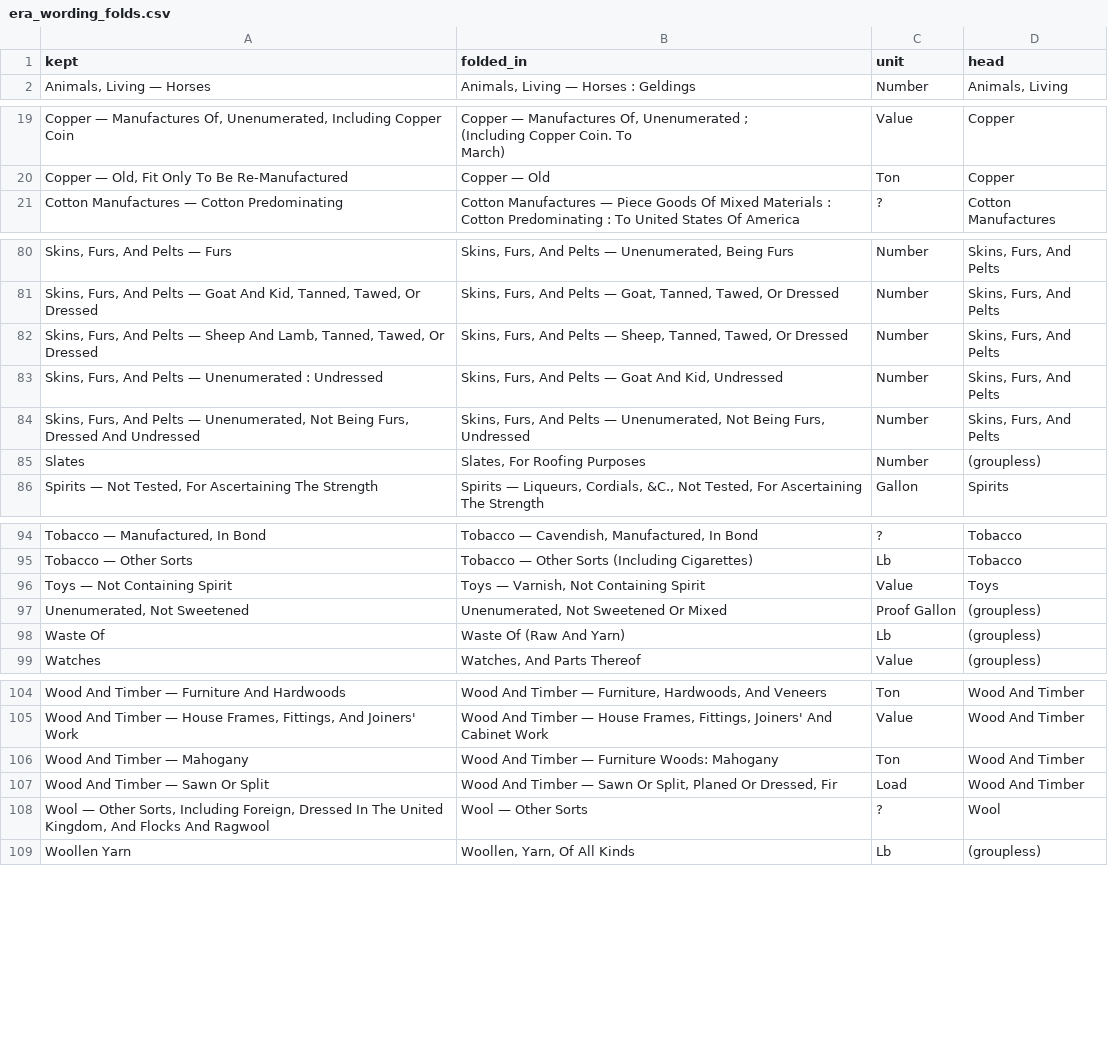
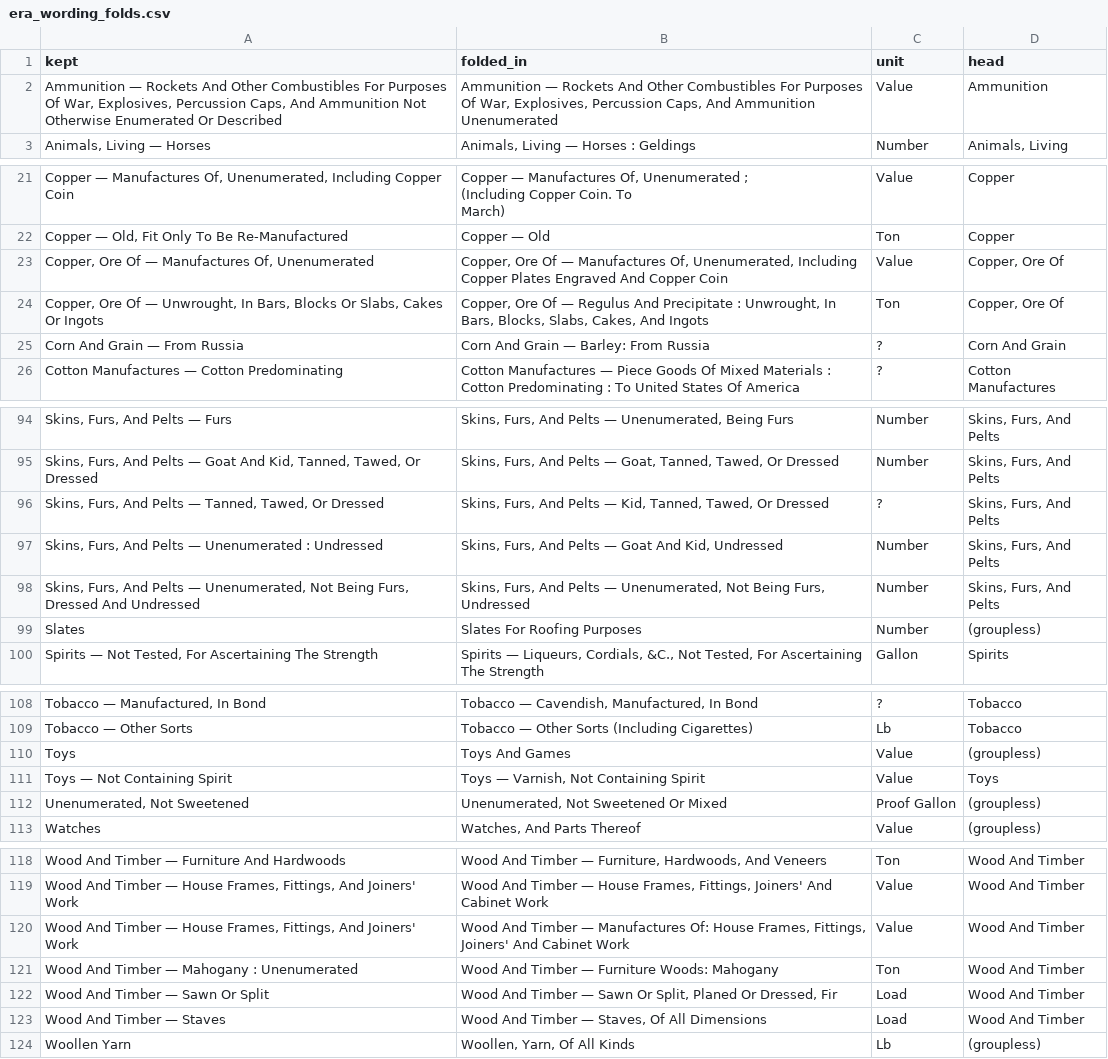
Before and after one commit to jburnford/uk-trade-db, a CSV file: reports/era_wording_folds.csv, drawn as a sheet; only a part is shown, gaps mark what is left out; removed rows and columns are numbered as before the commit, all else as after; the diff covers the shown part only; the diff names each change by its address in the sheet, - before the commit and + after, or states it on an @@ line.

```diff
--- a/reports/era_wording_folds.csv
+++ b/reports/era_wording_folds.csv
+row 2: Ammunition — Rockets And Other Combustibles For Purposes Of War, Explosives, Percussion Caps, And Ammunition Not Otherwise Enumerated Or Described | Ammunition — Rockets And Other Combustibles For Purposes Of War, Explosives, Percussion Caps, And Ammunition Unenumerated | Value | Ammunition
+row 23: Copper, Ore Of — Manufactures Of, Unenumerated | Copper, Ore Of — Manufactures Of, Unenumerated, Including Copper Plates Engraved And Copper Coin | Value | Copper, Ore Of
+row 24: Copper, Ore Of — Unwrought, In Bars, Blocks Or Slabs, Cakes Or Ingots | Copper, Ore Of — Regulus And Precipitate : Unwrought, In Bars, Blocks, Slabs, Cakes, And Ingots | Ton | Copper, Ore Of
+row 25: Corn And Grain — From Russia | Corn And Grain — Barley: From Russia | ? | Corn And Grain
-A96 (kept): …Pelts — Sheep And Lamb, Tanned, Tawed,…
+A96 (kept): …Pelts — Tanned, Tawed,…
-B96 (folded_in): …Pelts — Sheep, Tanned, Tawed,…
+B96 (folded_in): …Pelts — Kid, Tanned, Tawed,…
-C96 (unit): Number
+C96 (unit): ?
-B99 (folded_in): Slates, For Roofing Purposes
+B99 (folded_in): Slates For Roofing Purposes
+row 110: Toys | Toys And Games | Value | (groupless)
-row 98: Waste Of | Waste Of (Raw And Yarn) | Lb | (groupless)
+row 120: Wood And Timber — House Frames, Fittings, And Joiners' Work | Wood And Timber — Manufactures Of: House Frames, Fittings, Joiners' And Cabinet Work | Value | Wood And Timber
-A121 (kept): Wood And Timber — Mahogany
+A121 (kept): Wood And Timber — Mahogany : Unenumerated
-row 108: Wool — Other Sorts, Including Foreign, Dressed In The United Kingdom, And Flocks And Ragwool | Wool — Other Sorts | ? | Wool
+row 123: Wood And Timber — Staves | Wood And Timber — Staves, Of All Dimensions | Load | Wood And Timber
```
Also changed, not shown: 15 added rows, 5 removed rows and 3 edited cells elsewhere in this file, reports/fuzzy_merges.csv, reports/shifted_duplicate_cells.csv, 5 other files.
